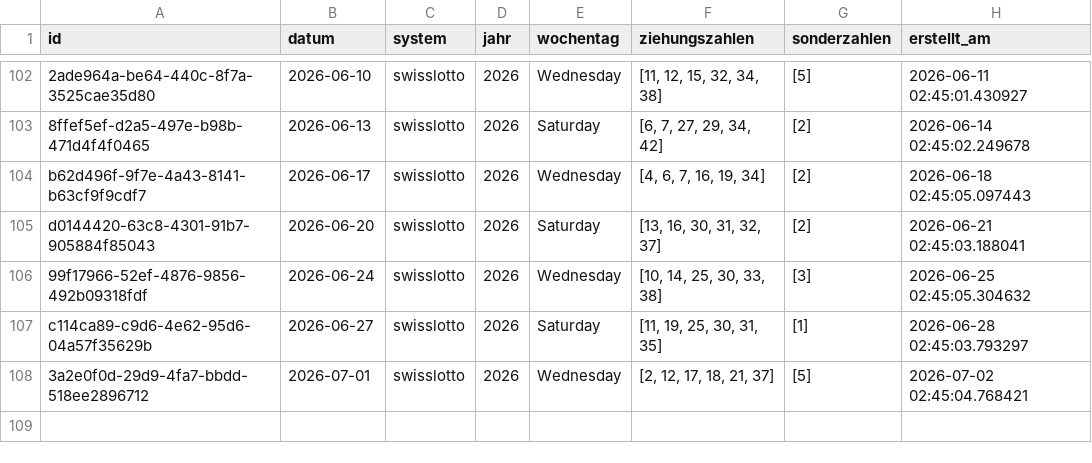
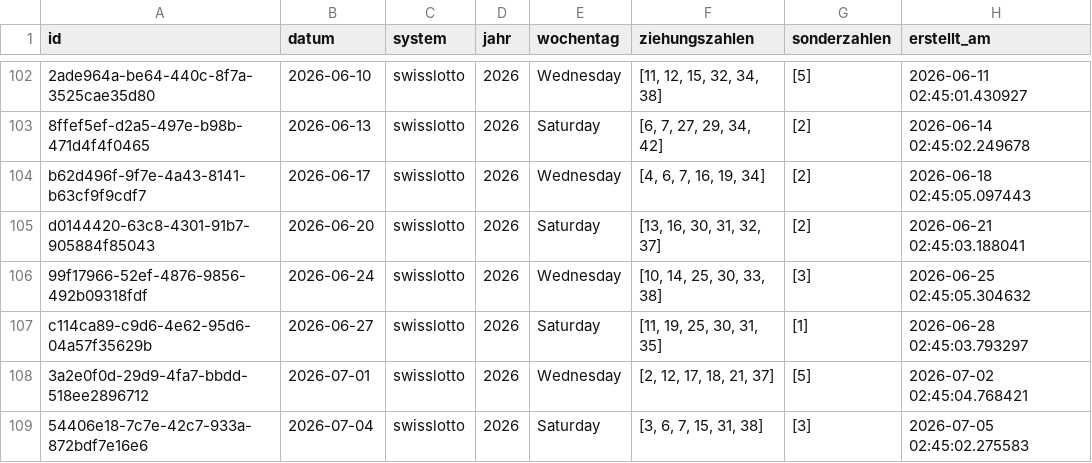
Before and after one commit to braamane/lotto, a CSV file: swisslotto_diff.csv, drawn as a sheet; only a part is shown, gaps mark what is left out; the diff names each change by its address in the sheet, - before the commit and + after, or states it on an @@ line.

Commit message:
📤 Auto-Upload: neue Ziehungen für swisslotto

```diff
--- a/swisslotto_diff.csv
+++ b/swisslotto_diff.csv
+row 109: 54406e18-7c7e-42c7-933a-872bdf7e16e6 | 2026-07-04 | swisslotto | 2026 | Saturday | [3, 6, 7, 15, 31, 38] | [3] | 2026-07-05 02:45:02.275583
```
